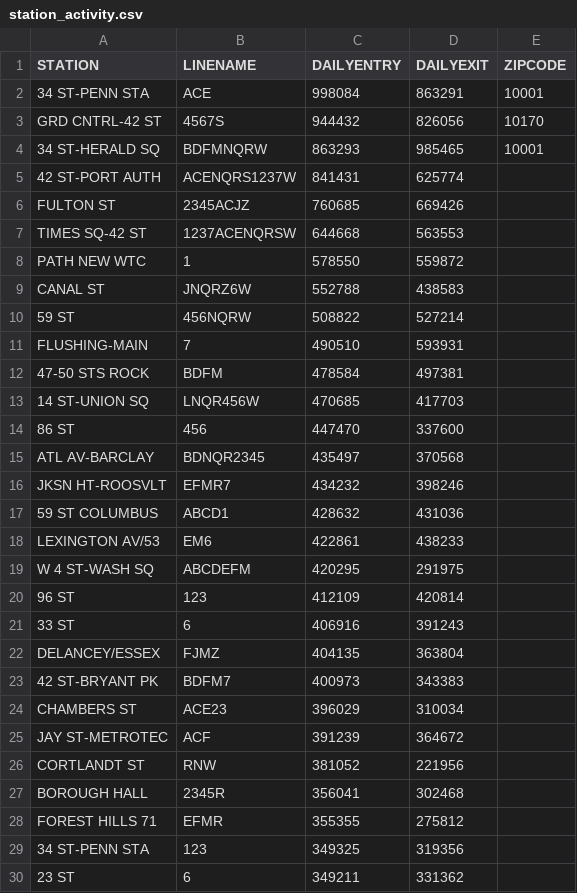
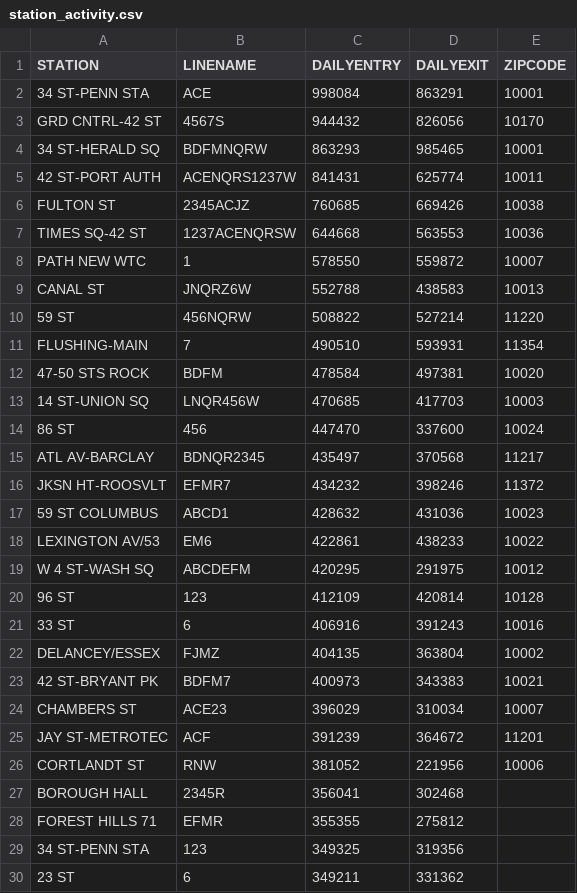
Before and after one commit to atishsawant/mta_project, a CSV file: station_activity.csv, drawn as a sheet; only a part is shown.

Commit message:
Update station_activity.csv
added stations 1-26

```diff
--- a/station_activity.csv
+++ b/station_activity.csv
@@ -4,24 +4,24 @@ GRD CNTRL-42 ST,4567S,944432,826056,10170
 34 ST-HERALD SQ,BDFMNQRW,863293,985465,10001
-42 ST-PORT AUTH,ACENQRS1237W,841431,625774,
-FULTON ST,2345ACJZ,760685,669426,
-TIMES SQ-42 ST,1237ACENQRSW,644668,563553,
-PATH NEW WTC,1,578550,559872,
-CANAL ST,JNQRZ6W,552788,438583,
-59 ST,456NQRW,508822,527214,
-FLUSHING-MAIN,7,490510,593931,
-47-50 STS ROCK,BDFM,478584,497381,
-14 ST-UNION SQ,LNQR456W,470685,417703,
-86 ST,456,447470,337600,
-ATL AV-BARCLAY,BDNQR2345,435497,370568,
-JKSN HT-ROOSVLT,EFMR7,434232,398246,
-59 ST COLUMBUS,ABCD1,428632,431036,
-LEXINGTON AV/53,EM6,422861,438233,
-W 4 ST-WASH SQ,ABCDEFM,420295,291975,
-96 ST,123,412109,420814,
-33 ST,6,406916,391243,
-DELANCEY/ESSEX,FJMZ,404135,363804,
-42 ST-BRYANT PK,BDFM7,400973,343383,
-CHAMBERS ST,ACE23,396029,310034,
-JAY ST-METROTEC,ACF,391239,364672,
-CORTLANDT ST,RNW,381052,221956,
+42 ST-PORT AUTH,ACENQRS1237W,841431,625774,10011
+FULTON ST,2345ACJZ,760685,669426,10038
+TIMES SQ-42 ST,1237ACENQRSW,644668,563553,10036
+PATH NEW WTC,1,578550,559872,10007
+CANAL ST,JNQRZ6W,552788,438583,10013
+59 ST,456NQRW,508822,527214,11220
+FLUSHING-MAIN,7,490510,593931,11354
+47-50 STS ROCK,BDFM,478584,497381,10020
+14 ST-UNION SQ,LNQR456W,470685,417703,10003
+86 ST,456,447470,337600,10024
+ATL AV-BARCLAY,BDNQR2345,435497,370568,11217
+JKSN HT-ROOSVLT,EFMR7,434232,398246,11372
+59 ST COLUMBUS,ABCD1,428632,431036,10023
+LEXINGTON AV/53,EM6,422861,438233,10022
+W 4 ST-WASH SQ,ABCDEFM,420295,291975,10012
+96 ST,123,412109,420814,10128
+33 ST,6,406916,391243,10016
+DELANCEY/ESSEX,FJMZ,404135,363804,10002
+42 ST-BRYANT PK,BDFM7,400973,343383,10021
+CHAMBERS ST,ACE23,396029,310034,10007
+JAY ST-METROTEC,ACF,391239,364672,11201
+CORTLANDT ST,RNW,381052,221956,10006
 BOROUGH HALL,2345R,356041,302468,
```
